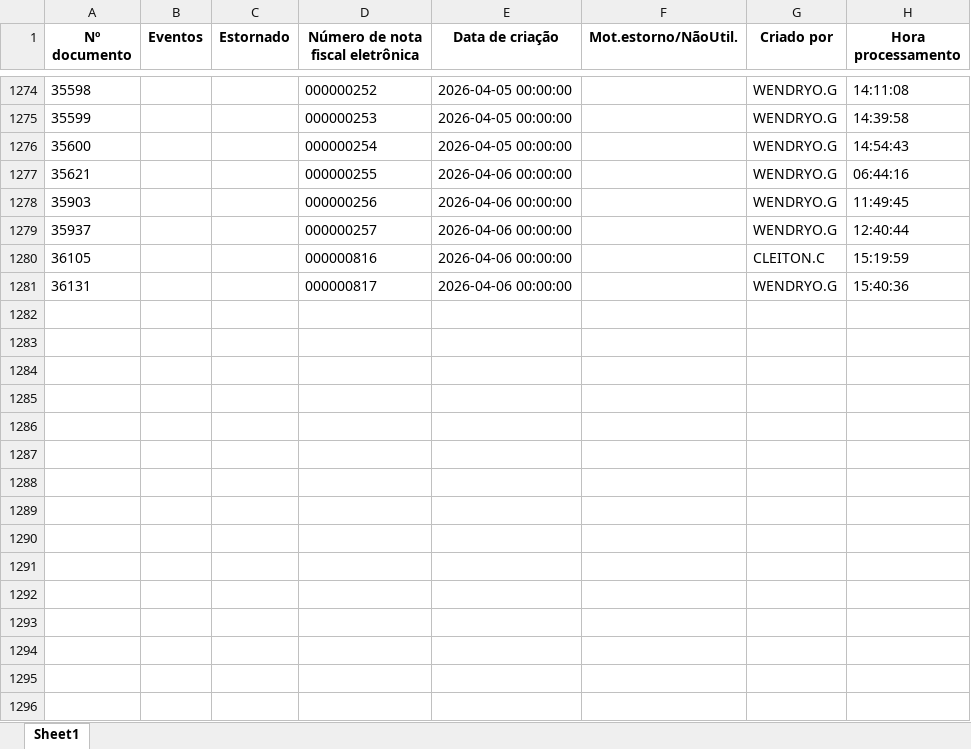
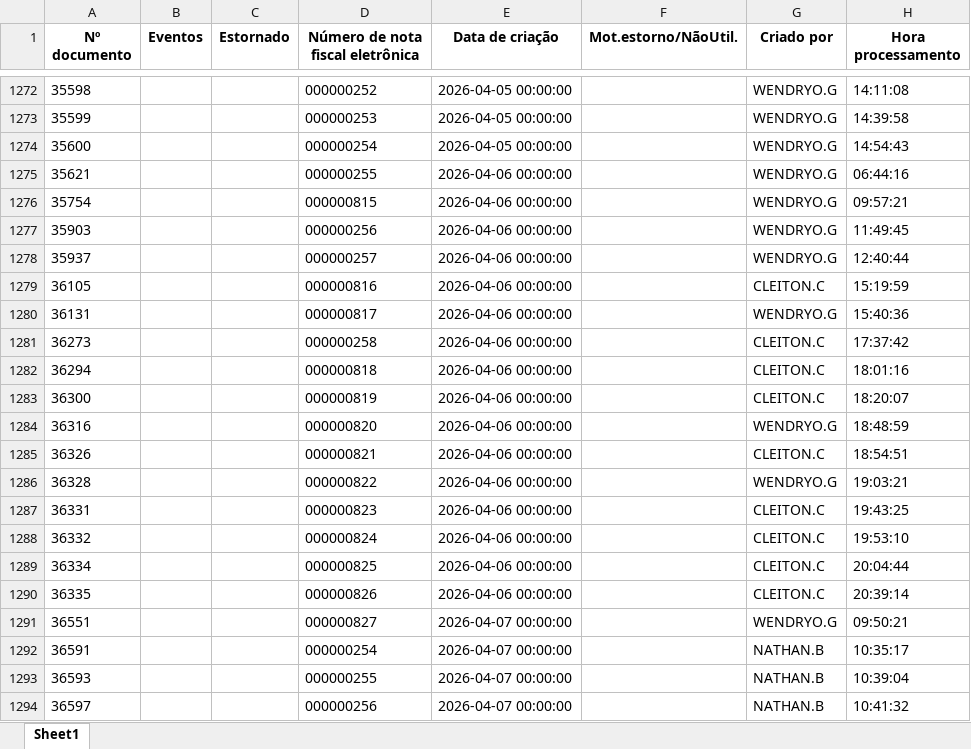
Before and after one commit to nathanbarretosilveira-dev/dash, an Excel workbook: src/data/J1BNFE.xlsx, sheet Sheet1, drawn as a sheet; only a part is shown, gaps mark what is left out; values as stored, in another font and other column widths than the file's, no borders; the diff covers the shown part only; the diff names each change by its address in the sheet, - before the commit and + after, or states it on an @@ line.

Commit message:
Atualização automática JSON e J1BNFE.xlsx

```diff
--- a/src/data/J1BNFE.xlsx (sheet Sheet1)
+++ b/src/data/J1BNFE.xlsx (sheet Sheet1)
@@ row 2 moved to row 1276: 35754 @@
+row 1281: 36273 |  |  | 000000258 | 2026-04-06 00:00:00 |  | CLEITON.C | 17:37:42
+row 1282: 36294 |  |  | 000000818 | 2026-04-06 00:00:00 |  | CLEITON.C | 18:01:16
+row 1283: 36300 |  |  | 000000819 | 2026-04-06 00:00:00 |  | CLEITON.C | 18:20:07
+row 1284: 36316 |  |  | 000000820 | 2026-04-06 00:00:00 |  | WENDRYO.G | 18:48:59
+row 1285: 36326 |  |  | 000000821 | 2026-04-06 00:00:00 |  | CLEITON.C | 18:54:51
+row 1286: 36328 |  |  | 000000822 | 2026-04-06 00:00:00 |  | WENDRYO.G | 19:03:21
+row 1287: 36331 |  |  | 000000823 | 2026-04-06 00:00:00 |  | CLEITON.C | 19:43:25
+row 1288: 36332 |  |  | 000000824 | 2026-04-06 00:00:00 |  | CLEITON.C | 19:53:10
+row 1289: 36334 |  |  | 000000825 | 2026-04-06 00:00:00 |  | CLEITON.C | 20:04:44
+row 1290: 36335 |  |  | 000000826 | 2026-04-06 00:00:00 |  | CLEITON.C | 20:39:14
+row 1291: 36551 |  |  | 000000827 | 2026-04-07 00:00:00 |  | WENDRYO.G | 09:50:21
+row 1292: 36591 |  |  | 000000254 | 2026-04-07 00:00:00 |  | NATHAN.B | 10:35:17
+row 1293: 36593 |  |  | 000000255 | 2026-04-07 00:00:00 |  | NATHAN.B | 10:39:04
+row 1294: 36597 |  |  | 000000256 | 2026-04-07 00:00:00 |  | NATHAN.B | 10:41:32
```
Also changed, not shown: 43 added rows and 2 removed rows elsewhere in this sheet, 1 other file.
